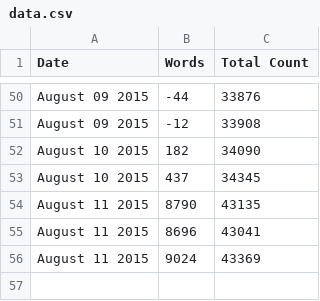
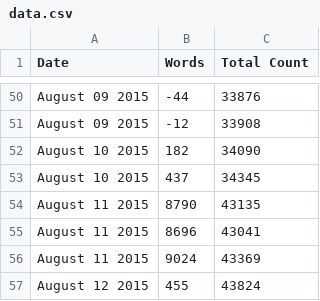
Before and after one commit to organisciak/dissertation, a CSV file: progress/data.csv, drawn as a sheet; only a part is shown, gaps mark what is left out.

```diff
--- a/progress/data.csv
+++ b/progress/data.csv
@@ -56 +56,2 @@ August 11 2015,8696,43041
 August 11 2015,9024,43369
+August 12 2015,455,43824
```
Also changed, not shown: 5 other files.
